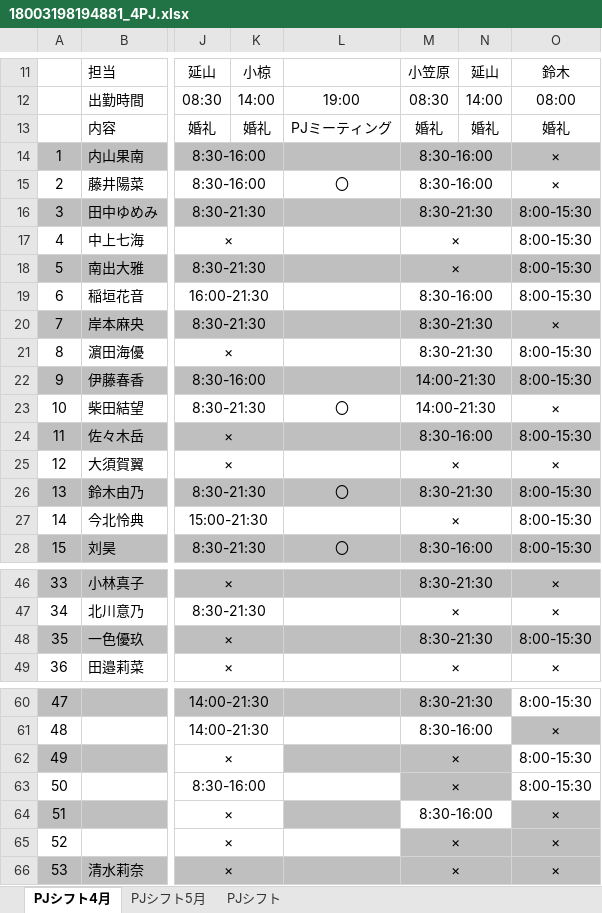
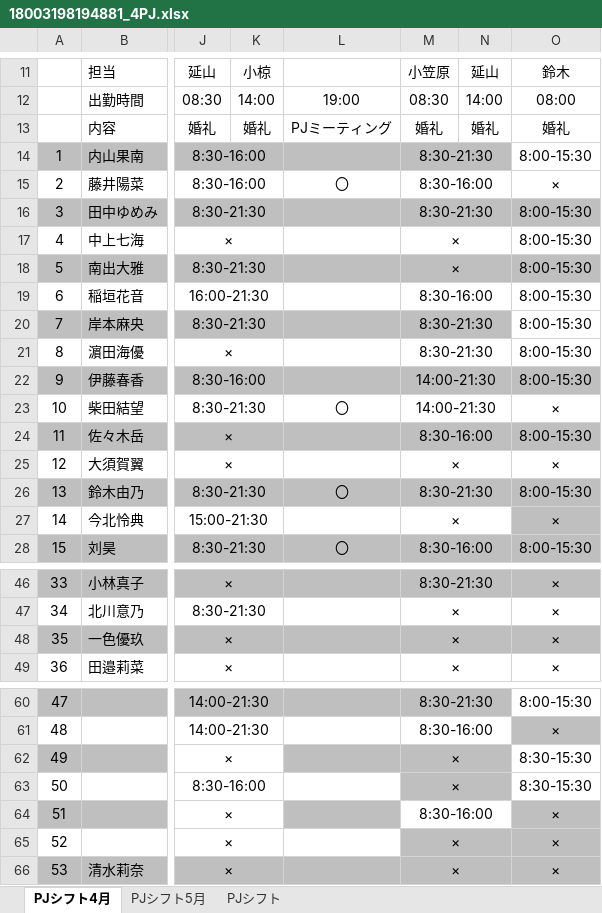
Before and after one commit to Ryumkmk/RoleMaserV0.5, an Excel workbook: app/xlsx/18003198194881_4PJ.xlsx, sheet PJシフト4月, drawn as a sheet; only a part is shown, gaps mark what is left out; values as stored, in another font and other column widths than the file's, no borders; conditional formats not drawn; the diff covers the shown part only; the diff names each change by its address in the sheet, - before the commit and + after, or states it on an @@ line.

Commit message:
updated_m4_shifts

```diff
--- a/app/xlsx/18003198194881_4PJ.xlsx (sheet PJシフト4月)
+++ b/app/xlsx/18003198194881_4PJ.xlsx (sheet PJシフト4月)
-M14: 8:30-16:00
+M14: 8:30-21:30
-O14: ×
+O14: 8:00-15:30
-O14 fill: #BFBFBF
+O14 fill: none
-O20: ×
+O20: 8:00-15:30
-O20 fill: #BFBFBF
+O20 fill: none
-O27: 8:00-15:30
+O27: ×
-O27 fill: none
+O27 fill: #BFBFBF
-M48: 8:30-21:30
+M48: ×
-O48: 8:00-15:30
+O48: ×
-O62:O63: 8:00-15:30
+O62:O63: 8:30-15:30
```
Also changed, not shown: 1 edited cell elsewhere in this sheet.
